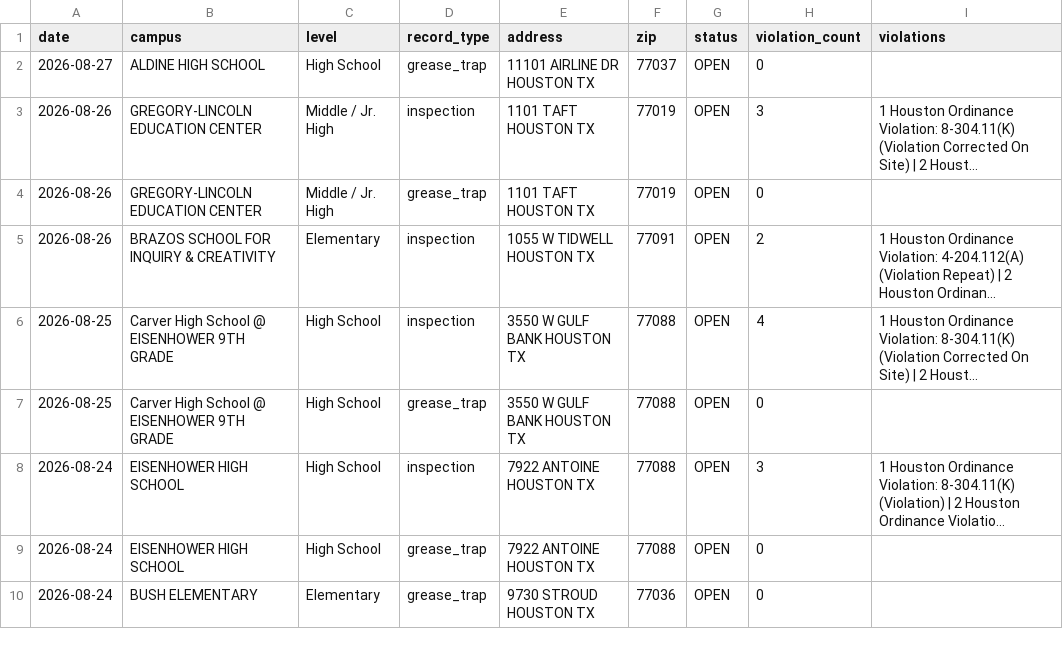
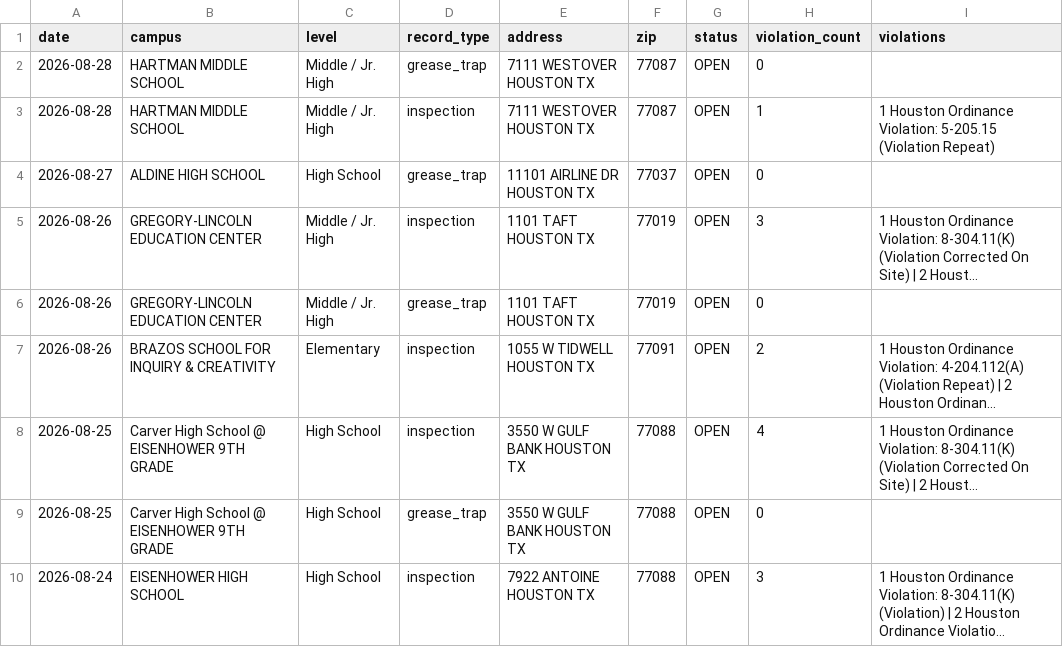
Before and after one commit to chemo77047/School-inspect, a CSV file: inspections.csv, drawn as a sheet; only a part is shown; the shorter side is filled out with more unchanged rows; long unchanged cells end in …; the diff names each change by its address in the sheet, - before the commit and + after, or states it on an @@ line.

```diff
--- a/inspections.csv
+++ b/inspections.csv
+row 2: 2026-08-28 | HARTMAN MIDDLE SCHOOL | Middle / Jr. High | grease_trap | 7111 WESTOVER HOUSTON TX | 77087 | OPEN | 0
+row 3: 2026-08-28 | HARTMAN MIDDLE SCHOOL | Middle / Jr. High | inspection | 7111 WESTOVER HOUSTON TX | 77087 | OPEN | 1 | 1 Houston Ordinance Violation: 5-205.15 (Violation Repeat)
```
Also changed, not shown: 1 other file.
